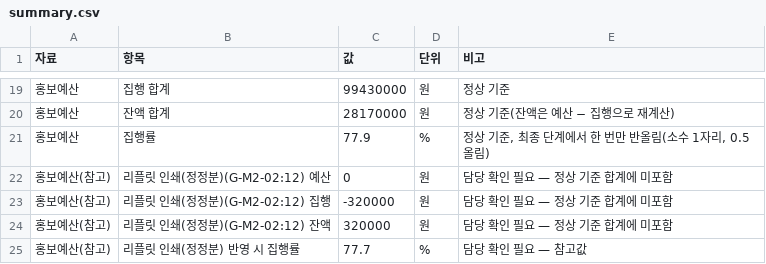
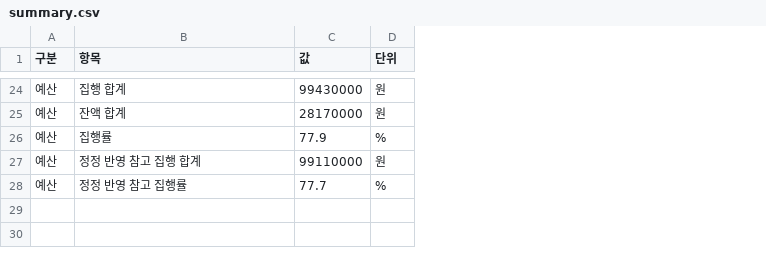
Before and after one commit to cheonhae/LH_lab_person_prac_02, a CSV file: outputs/m2/summary.csv, drawn as a sheet; only a part is shown, gaps mark what is left out; removed rows and columns are numbered as before the commit, all else as after; the diff covers the shown part only; the diff names each change by its address in the sheet, - before the commit and + after, or states it on an @@ line.

```diff
--- a/outputs/m2/summary.csv
+++ b/outputs/m2/summary.csv
-column A (자료), rows 19-21: all 홍보예산; row 25: 홍보예산(참고)
+column A (구분), rows 24-26: all 예산; row 28: 예산
-column E (비고), rows 19-21: 정상 기준 | 정상 기준(잔액은 예산 − 집행으로 재계산) | 정상 기준, 최종 단계에서 한 번만 반올림(소수 1자리, 0.5 올림); row 25: 담당 확인 필요 — 참고값
-row 22: 홍보예산(참고) | 리플릿 인쇄(정정분)(G-M2-02:12) 예산 | 0 | 원 | 담당 확인 필요 — 정상 기준 합계에 미포함
-row 23: 홍보예산(참고) | 리플릿 인쇄(정정분)(G-M2-02:12) 집행 | -320000 | 원 | 담당 확인 필요 — 정상 기준 합계에 미포함
-row 24: 홍보예산(참고) | 리플릿 인쇄(정정분)(G-M2-02:12) 잔액 | 320000 | 원 | 담당 확인 필요 — 정상 기준 합계에 미포함
+row 27: 예산 | 정정 반영 참고 집행 합계 | 99110000 | 원
-B28 (항목): 리플릿 인쇄(정정분) 반영 시 집행률
+B28 (항목): 정정 반영 참고 집행률
```
Also changed, not shown: 11 added rows, 6 removed rows and 8 edited cells elsewhere in this file, ledger/ledger.csv, outputs/m2/excluded_rows.csv, 15 other files.
